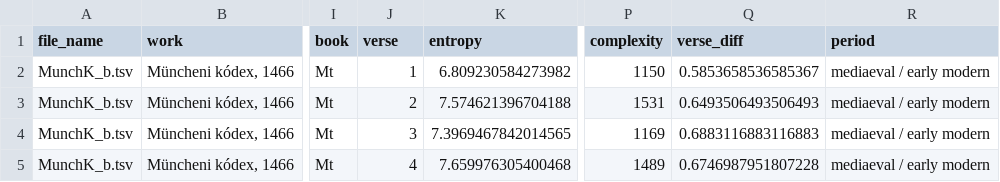
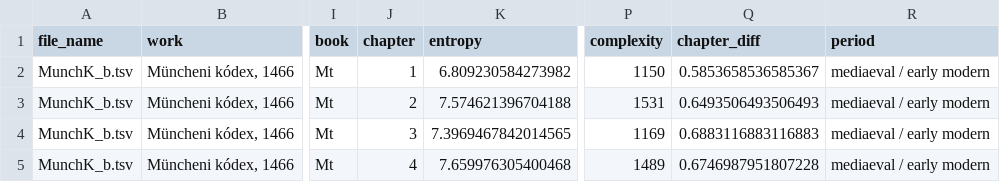
Before and after one commit to petyaracz/Racz2025Bible, a TSV file: dat/gospel_entropy.tsv, drawn as a sheet; only a part is shown, gaps mark what is left out; the diff names each change by its address in the sheet, - before the commit and + after, or states it on an @@ line.

Commit message:
fixed: verse is chapter and line is verse

```diff
--- a/dat/gospel_entropy.tsv
+++ b/dat/gospel_entropy.tsv
-J1: verse
+J1: chapter
-Q1: verse_diff
+Q1: chapter_diff
```
Also changed, not shown: dat/predictor_correlations.tsv, 4 other files.
